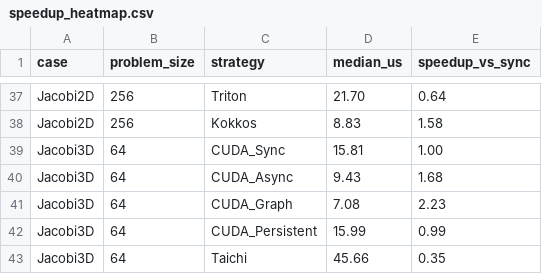
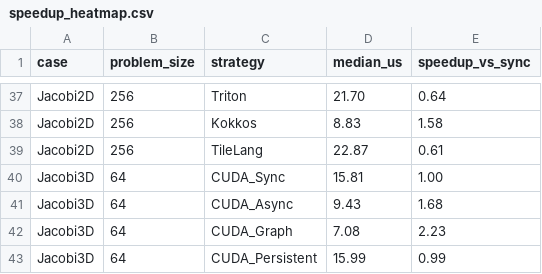
Before and after one commit to chhnb/spmd-dialect, a CSV file: benchmark/plots/speedup_heatmap.csv, drawn as a sheet; only a part is shown, gaps mark what is left out; the shorter side is filled out with more unchanged rows; the diff names each change by its address in the sheet, - before the commit and + after, or states it on an @@ line.

```diff
--- a/benchmark/plots/speedup_heatmap.csv
+++ b/benchmark/plots/speedup_heatmap.csv
+row 39: Jacobi2D | 256 | TileLang | 22.87 | 0.61
```
Also changed, not shown: benchmark/matrix_results.csv, 8 other files.
